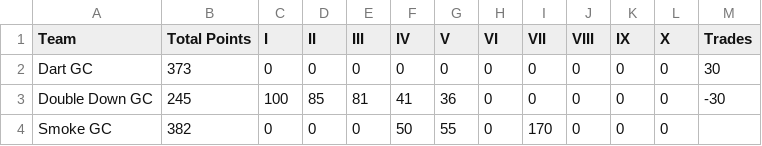
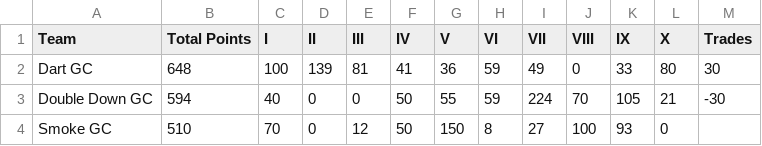
Before and after one commit to ryanwaters-creative/LST_X_Cup_Data, a CSV file: 2025_X_Stats.csv, drawn as a sheet; only a part is shown; the diff covers the shown part only.

Commit message:
Update 2025_X_Stats.csv

```diff
--- a/2025_X_Stats.csv
+++ b/2025_X_Stats.csv
@@ -1,4 +1,4 @@
 Team,Total Points,I,II,III,IV,V,VI,VII,VIII,IX,X,Trades
-Dart GC,373,0,0,0,0,0,0,0,0,0,0,30
-Double Down GC,245,100,85,81,41,36,0,0,0,0,0,-30
-Smoke GC,382,0,0,0,50,55,0,170,0,0,0,
+Dart GC,648,100,139,81,41,36,59,49,0,33,80,30
+Double Down GC,594,40,0,0,50,55,59,224,70,105,21,-30
+Smoke GC,510,70,0,12,50,150,8,27,100,93,0,
```
Also changed, not shown: 75 edited cells elsewhere in this file.
